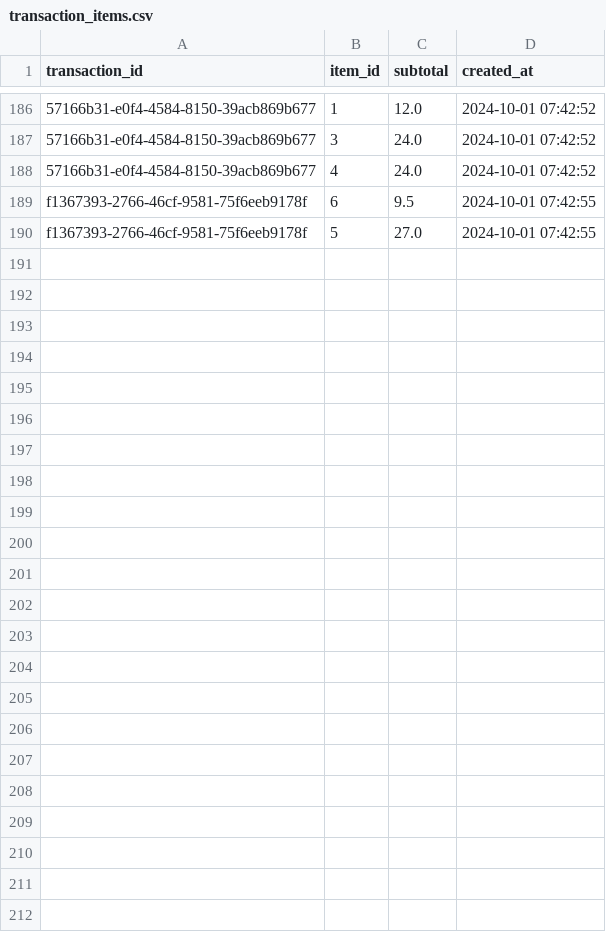
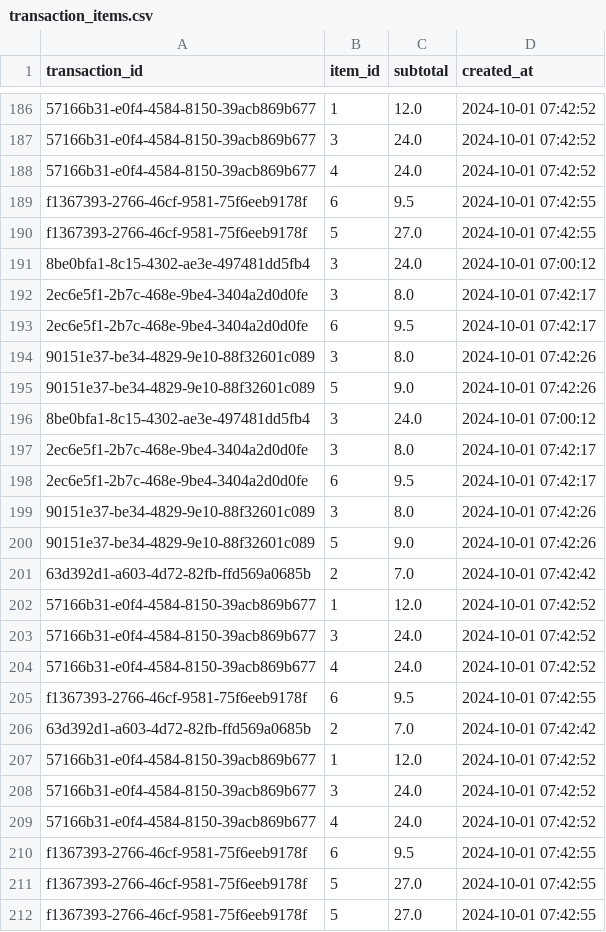
Before and after one commit to mslepowron/tp-distribuidos, a CSV file: storage/transaction_items.csv, drawn as a sheet; only a part is shown, gaps mark what is left out.

```diff
--- a/storage/transaction_items.csv
+++ b/storage/transaction_items.csv
@@ -190 +190,23 @@ f1367393-2766-46cf-9581-75f6eeb9178f,6,9.5,2024-10-01 07:42:55
 f1367393-2766-46cf-9581-75f6eeb9178f,5,27.0,2024-10-01 07:42:55
+8be0bfa1-8c15-4302-ae3e-497481dd5fb4,3,24.0,2024-10-01 07:00:12
+2ec6e5f1-2b7c-468e-9be4-3404a2d0d0fe,3,8.0,2024-10-01 07:42:17
+2ec6e5f1-2b7c-468e-9be4-3404a2d0d0fe,6,9.5,2024-10-01 07:42:17
+90151e37-be34-4829-9e10-88f32601c089,3,8.0,2024-10-01 07:42:26
+90151e37-be34-4829-9e10-88f32601c089,5,9.0,2024-10-01 07:42:26
+8be0bfa1-8c15-4302-ae3e-497481dd5fb4,3,24.0,2024-10-01 07:00:12
+2ec6e5f1-2b7c-468e-9be4-3404a2d0d0fe,3,8.0,2024-10-01 07:42:17
+2ec6e5f1-2b7c-468e-9be4-3404a2d0d0fe,6,9.5,2024-10-01 07:42:17
+90151e37-be34-4829-9e10-88f32601c089,3,8.0,2024-10-01 07:42:26
+90151e37-be34-4829-9e10-88f32601c089,5,9.0,2024-10-01 07:42:26
+63d392d1-a603-4d72-82fb-ffd569a0685b,2,7.0,2024-10-01 07:42:42
+57166b31-e0f4-4584-8150-39acb869b677,1,12.0,2024-10-01 07:42:52
+57166b31-e0f4-4584-8150-39acb869b677,3,24.0,2024-10-01 07:42:52
+57166b31-e0f4-4584-8150-39acb869b677,4,24.0,2024-10-01 07:42:52
+f1367393-2766-46cf-9581-75f6eeb9178f,6,9.5,2024-10-01 07:42:55
+63d392d1-a603-4d72-82fb-ffd569a0685b,2,7.0,2024-10-01 07:42:42
+57166b31-e0f4-4584-8150-39acb869b677,1,12.0,2024-10-01 07:42:52
+57166b31-e0f4-4584-8150-39acb869b677,3,24.0,2024-10-01 07:42:52
+57166b31-e0f4-4584-8150-39acb869b677,4,24.0,2024-10-01 07:42:52
+f1367393-2766-46cf-9581-75f6eeb9178f,6,9.5,2024-10-01 07:42:55
+f1367393-2766-46cf-9581-75f6eeb9178f,5,27.0,2024-10-01 07:42:55
+f1367393-2766-46cf-9581-75f6eeb9178f,5,27.0,2024-10-01 07:42:55
```
Also changed, not shown: storage/menu_items.csv, 5 other files.
